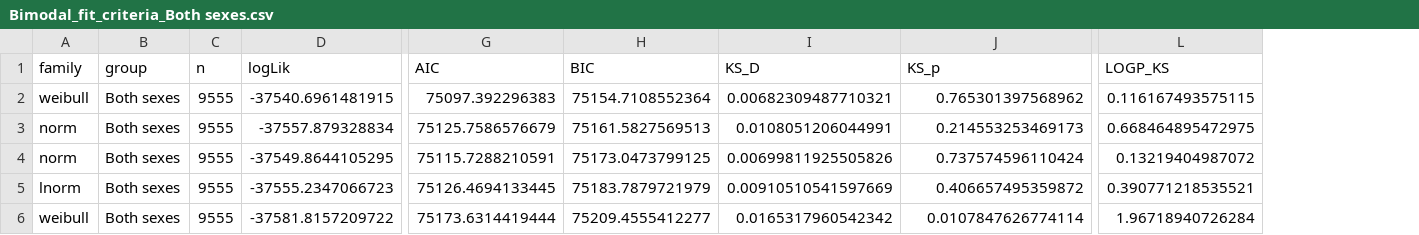
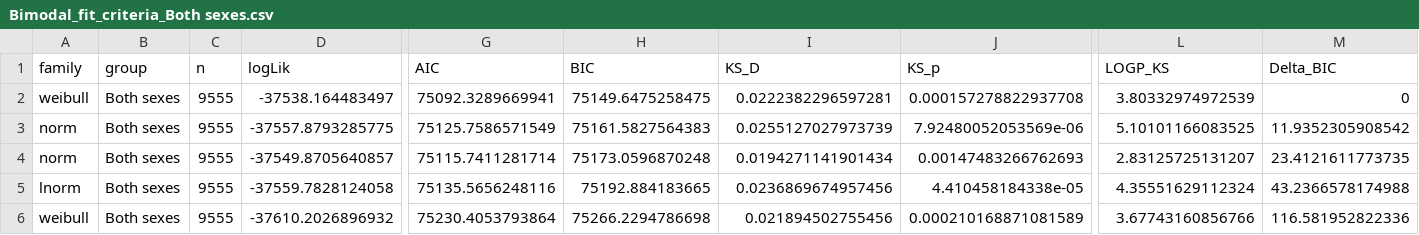
Before and after one commit to paolomaccallini-hub/SurveyME, a CSV file: Plot/Bimodal_fit_criteria_Both sexes.csv, drawn as a sheet; only a part is shown, gaps mark what is left out; the diff covers the shown part only; the diff names each change by its address in the sheet, - before the commit and + after, or states it on an @@ line.

```diff
--- a/Plot/Bimodal_fit_criteria_Both sexes.csv
+++ b/Plot/Bimodal_fit_criteria_Both sexes.csv
+column M (Delta_BIC), rows 2-6: 0 | 11.9352305908542 | 23.4121611773735 | 43.2366578174988 | 116.581952822336
-D2 (logLik): -37540.6961481915
+D2 (logLik): -37538.164483497
-G2 (AIC): 75097.392296383
+G2 (AIC): 75092.3289669941
-H2 (BIC): 75154.7108552364
+H2 (BIC): 75149.6475258475
-I2 (KS_D): 0.00682309487710321
+I2 (KS_D): 0.0222382296597281
-J2 (KS_p): 0.765301397568962
+J2 (KS_p): 0.000157278822937708
-L2 (LOGP_KS): 0.116167493575115
+L2 (LOGP_KS): 3.80332974972539
-D3 (logLik): -37557.879328834
+D3 (logLik): -37557.8793285775
-G3 (AIC): 75125.7586576679
+G3 (AIC): 75125.7586571549
-H3 (BIC): 75161.5827569513
+H3 (BIC): 75161.5827564383
-I3 (KS_D): 0.0108051206044991
+I3 (KS_D): 0.0255127027973739
-J3 (KS_p): 0.214553253469173
+J3 (KS_p): 7.92480052053569e-06
-L3 (LOGP_KS): 0.668464895472975
+L3 (LOGP_KS): 5.10101166083525
-D4 (logLik): -37549.8644105295
+D4 (logLik): -37549.8705640857
-G4 (AIC): 75115.7288210591
+G4 (AIC): 75115.7411281714
-H4 (BIC): 75173.0473799125
+H4 (BIC): 75173.0596870248
-I4 (KS_D): 0.00699811925505826
+I4 (KS_D): 0.0194271141901434
-J4 (KS_p): 0.737574596110424
+J4 (KS_p): 0.00147483266762693
-L4 (LOGP_KS): 0.13219404987072
+L4 (LOGP_KS): 2.83125725131207
-D5 (logLik): -37555.2347066723
+D5 (logLik): -37559.7828124058
-G5 (AIC): 75126.4694133445
+G5 (AIC): 75135.5656248116
-H5 (BIC): 75183.7879721979
+H5 (BIC): 75192.884183665
-I5 (KS_D): 0.00910510541597669
+I5 (KS_D): 0.0236869674957456
-J5 (KS_p): 0.406657495359872
+J5 (KS_p): 4.410458184338e-05
-L5 (LOGP_KS): 0.390771218535521
+L5 (LOGP_KS): 4.35551629112324
-D6 (logLik): -37581.8157209722
+D6 (logLik): -37610.2026896932
-G6 (AIC): 75173.6314419444
+G6 (AIC): 75230.4053793864
-H6 (BIC): 75209.4555412277
+H6 (BIC): 75266.2294786698
-I6 (KS_D): 0.0165317960542342
+I6 (KS_D): 0.021894502755456
-J6 (KS_p): 0.0107847626774114
+J6 (KS_p): 0.000210168871081589
-L6 (LOGP_KS): 1.96718940726284
+L6 (LOGP_KS): 3.67743160856766
```
Also changed, not shown: 1 added row, 1 removed row and 33 edited cells elsewhere in this file, Plot/Age_at_onset_gamma_3_components.tsv, Plot/Age_at_onset_norm_3_components.tsv, 29 other files.
